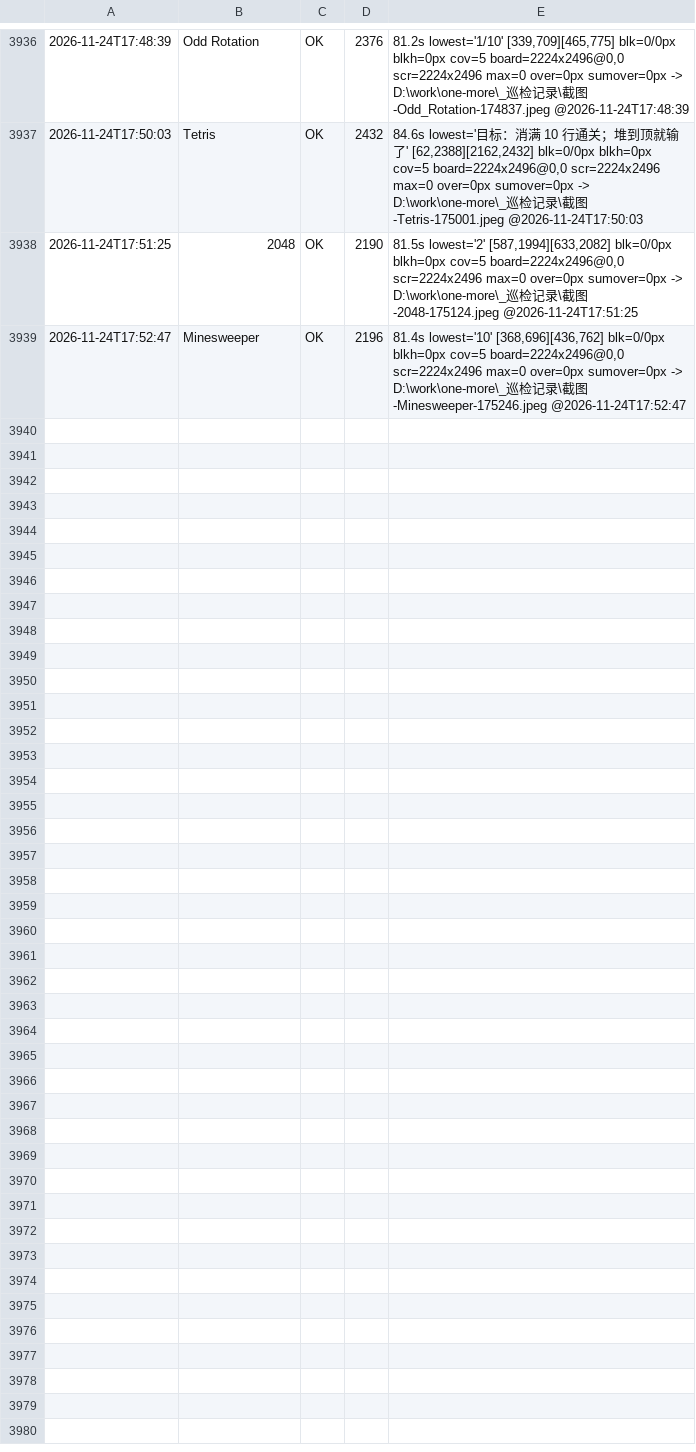
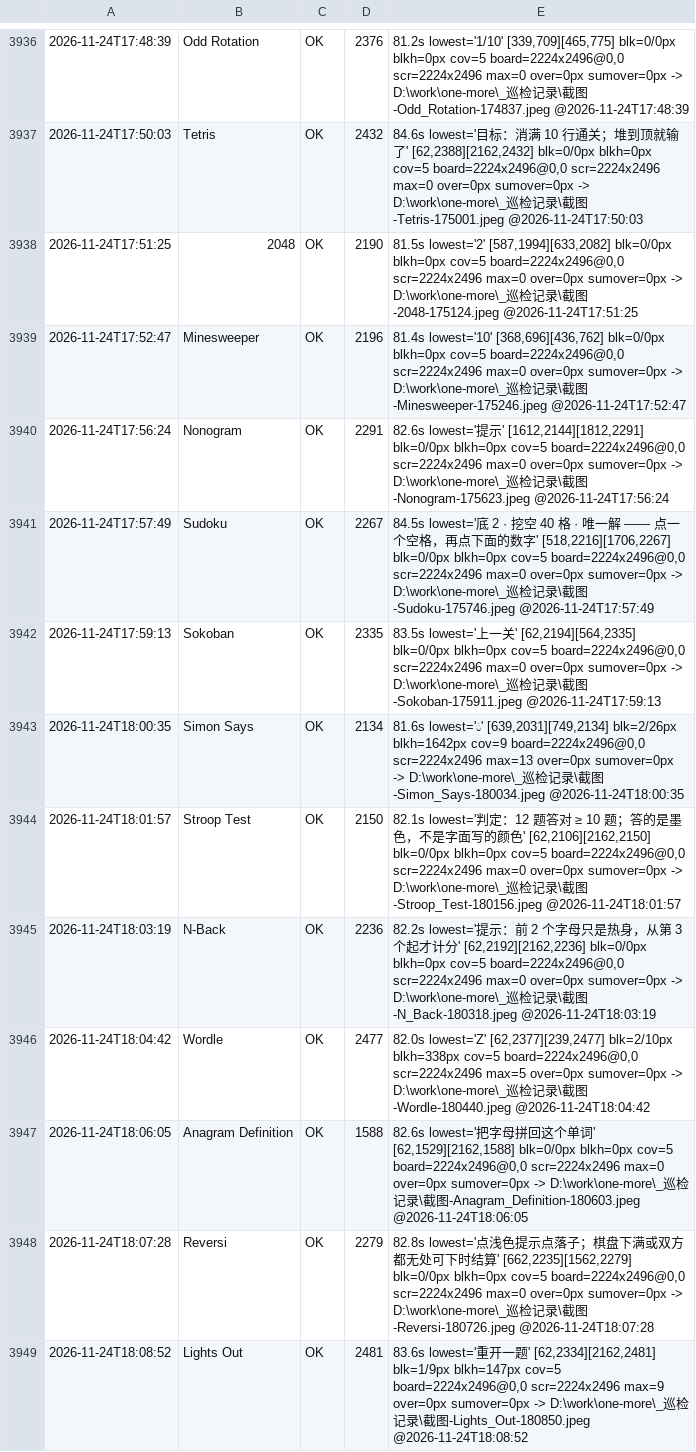
Before and after one commit to AWEsome639/one-more, a TSV file: _巡检记录/layout-canonical.tsv, drawn as a sheet; only a part is shown, gaps mark what is left out.

Commit message:
折叠屏第二批 10 款：8 blk=0、Wordle/Lights Out 贴底但控件完整；fold 覆盖约 37 款

```diff
--- a/_巡检记录/layout-canonical.tsv
+++ b/_巡检记录/layout-canonical.tsv
@@ -3939 +3939,11 @@
 2026-11-24T17:52:47	Minesweeper	OK	2196	81.4s lowest='10' [368,696][436,762] blk=0/0px blkh=0px cov=5 board=2224x2496@0,0 scr=2224x2496 max=0 over=0px sumover=0px -> D:\work\one-more\_巡检记录\截图-Minesweeper-175246.jpeg @2026-11-24T17:52:47
+2026-11-24T17:56:24	Nonogram	OK	2291	82.6s lowest='提示' [1612,2144][1812,2291] blk=0/0px blkh=0px cov=5 board=2224x2496@0,0 scr=2224x2496 max=0 over=0px sumover=0px -> D:\work\one-more\_巡检记录\截图-Nonogram-175623.jpeg @2026-11-24T17:56:24
+2026-11-24T17:57:49	Sudoku	OK	2267	84.5s lowest='底 2 · 挖空 40 格 · 唯一解 —— 点一个空格，再点下面的数字' [518,2216][1706,2267] blk=0/0px blkh=0px cov=5 board=2224x2496@0,0 scr=2224x2496 max=0 over=0px sumover=0px -> D:\work\one-more\_巡检记录\截图-Sudoku-175746.jpeg @2026-11-24T17:57:49
+2026-11-24T17:59:13	Sokoban	OK	2335	83.5s lowest='上一关' [62,2194][564,2335] blk=0/0px blkh=0px cov=5 board=2224x2496@0,0 scr=2224x2496 max=0 over=0px sumover=0px -> D:\work\one-more\_巡检记录\截图-Sokoban-175911.jpeg @2026-11-24T17:59:13
+2026-11-24T18:00:35	Simon Says	OK	2134	81.6s lowest='💧' [639,2031][749,2134] blk=2/26px blkh=1642px cov=9 board=2224x2496@0,0 scr=2224x2496 max=13 over=0px sumover=0px -> D:\work\one-more\_巡检记录\截图-Simon_Says-180034.jpeg @2026-11-24T18:00:35
+2026-11-24T18:01:57	Stroop Test	OK	2150	82.1s lowest='判定：12 题答对 ≥ 10 题；答的是墨色，不是字面写的颜色' [62,2106][2162,2150] blk=0/0px blkh=0px cov=5 board=2224x2496@0,0 scr=2224x2496 max=0 over=0px sumover=0px -> D:\work\one-more\_巡检记录\截图-Stroop_Test-180156.jpeg @2026-11-24T18:01:57
+2026-11-24T18:03:19	N-Back	OK	2236	82.2s lowest='提示：前 2 个字母只是热身，从第 3 个起才计分' [62,2192][2162,2236] blk=0/0px blkh=0px cov=5 board=2224x2496@0,0 scr=2224x2496 max=0 over=0px sumover=0px -> D:\work\one-more\_巡检记录\截图-N_Back-180318.jpeg @2026-11-24T18:03:19
+2026-11-24T18:04:42	Wordle	OK	2477	82.0s lowest='Z' [62,2377][239,2477] blk=2/10px blkh=338px cov=5 board=2224x2496@0,0 scr=2224x2496 max=5 over=0px sumover=0px -> D:\work\one-more\_巡检记录\截图-Wordle-180440.jpeg @2026-11-24T18:04:42
+2026-11-24T18:06:05	Anagram Definition	OK	1588	82.6s lowest='把字母拼回这个单词' [62,1529][2162,1588] blk=0/0px blkh=0px cov=5 board=2224x2496@0,0 scr=2224x2496 max=0 over=0px sumover=0px -> D:\work\one-more\_巡检记录\截图-Anagram_Definition-180603.jpeg @2026-11-24T18:06:05
+2026-11-24T18:07:28	Reversi	OK	2279	82.8s lowest='点浅色提示点落子；棋盘下满或双方都无处可下时结算' [662,2235][1562,2279] blk=0/0px blkh=0px cov=5 board=2224x2496@0,0 scr=2224x2496 max=0 over=0px sumover=0px -> D:\work\one-more\_巡检记录\截图-Reversi-180726.jpeg @2026-11-24T18:07:28
+2026-11-24T18:08:52	Lights Out	OK	2481	83.6s lowest='重开一题' [62,2334][2162,2481] blk=1/9px blkh=147px cov=5 board=2224x2496@0,0 scr=2224x2496 max=9 over=0px sumover=0px -> D:\work\one-more\_巡检记录\截图-Lights_Out-180850.jpeg @2026-11-24T18:08:52
```
Also changed, not shown: 1 other file.
